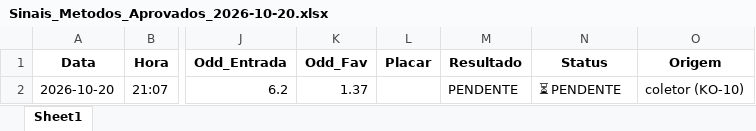
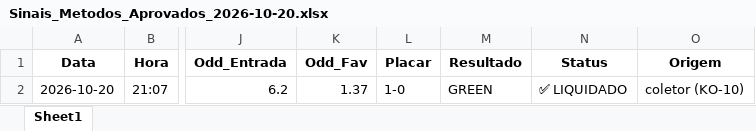
Before and after one commit to rpthiago/ARKAD_PROD, an Excel workbook: metodos_aprovados/Sinais_Metodos_Aprovados_2026-10-20.xlsx, sheet Sheet1, drawn as a sheet; only a part is shown, gaps mark what is left out; values as stored, in another font and other column widths than the file's, no borders; the diff names each change by its address in the sheet, - before the commit and + after, or states it on an @@ line.

Commit message:
chore(radar): auto-sync sinais 2026-10-20 bloco 8

```diff
--- a/metodos_aprovados/Sinais_Metodos_Aprovados_2026-10-20.xlsx (sheet Sheet1)
+++ b/metodos_aprovados/Sinais_Metodos_Aprovados_2026-10-20.xlsx (sheet Sheet1)
-L2 (Placar): (empty)
+L2 (Placar): 1-0
-M2 (Resultado): PENDENTE
+M2 (Resultado): GREEN
-N2 (Status): ⏳ PENDENTE
+N2 (Status): ✅ LIQUIDADO
```
Also changed, not shown: 3 other files.
